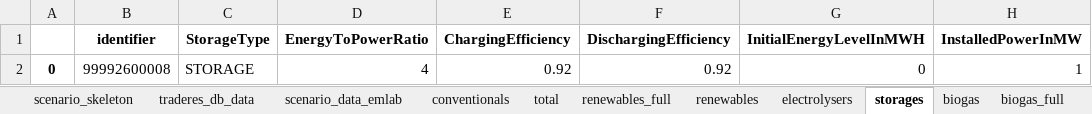
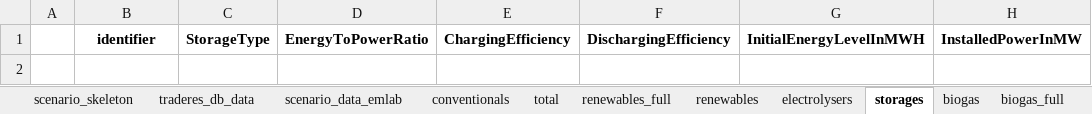
Before and after one commit to TradeRES/toolbox-amiris-emlab, an Excel workbook: amiris_workflow/amiris_data_structure.xlsx, sheet storages, drawn as a sheet; values as stored, in another font and other column widths than the file's, no borders; the diff names each change by its address in the sheet, - before the commit and + after, or states it on an @@ line.

```diff
--- a/amiris_workflow/amiris_data_structure.xlsx (sheet storages)
+++ b/amiris_workflow/amiris_data_structure.xlsx (sheet storages)
-row 2: 0 | 99992600008 | STORAGE | 4 | 0.92 | 0.92 | 0 | 1
```
Also changed, not shown: sheet conventionals, sheet renewables, sheet load_shedding, sheet times, 5 other files.
